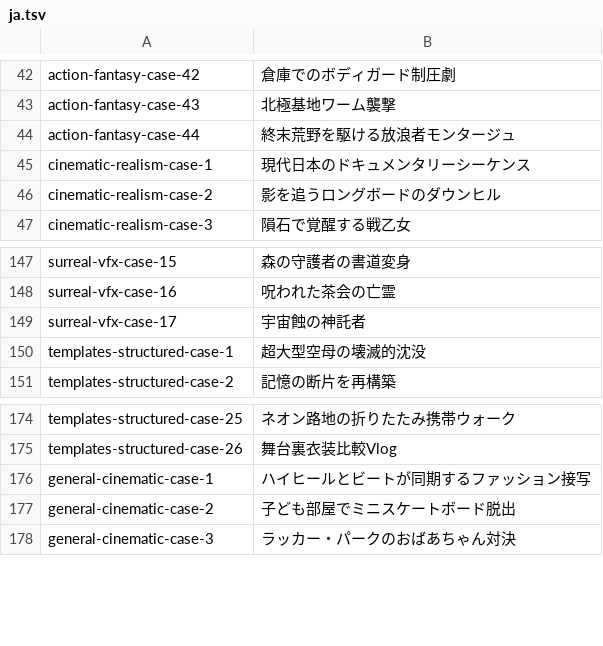
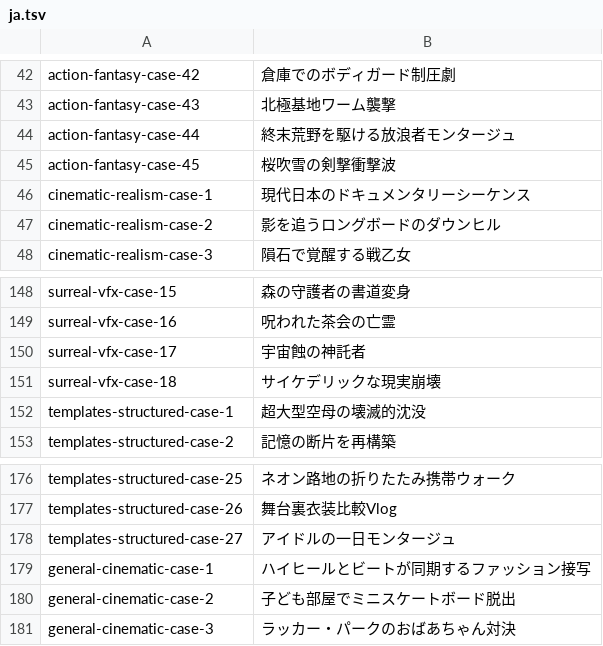
Before and after one commit to Evolink-AI/awesome-seedance-2.5-flash-prompts, a TSV file: data/localized-titles/ja.tsv, drawn as a sheet; only a part is shown, gaps mark what is left out.

```diff
--- a/data/localized-titles/ja.tsv
+++ b/data/localized-titles/ja.tsv
@@ -44,2 +44,3 @@ action-fantasy-case-43	北極基地ワーム襲撃
 action-fantasy-case-44	終末荒野を駆ける放浪者モンタージュ
+action-fantasy-case-45	桜吹雪の剣撃衝撃波
 cinematic-realism-case-1	現代日本のドキュメンタリーシーケンス
@@ -149,2 +150,3 @@ surreal-vfx-case-16	呪われた茶会の亡霊
 surreal-vfx-case-17	宇宙蝕の神託者
+surreal-vfx-case-18	サイケデリックな現実崩壊
 templates-structured-case-1	超大型空母の壊滅的沈没
@@ -175,2 +177,3 @@ templates-structured-case-25	ネオン路地の折りたたみ携帯ウォーク
 templates-structured-case-26	舞台裏衣装比較Vlog
+templates-structured-case-27	アイドルの一日モンタージュ
 general-cinematic-case-1	ハイヒールとビートが同期するファッション接写
```
Also changed, not shown: data/localized-titles/es.tsv, data/localized-titles/fr.tsv, 23 other files.
